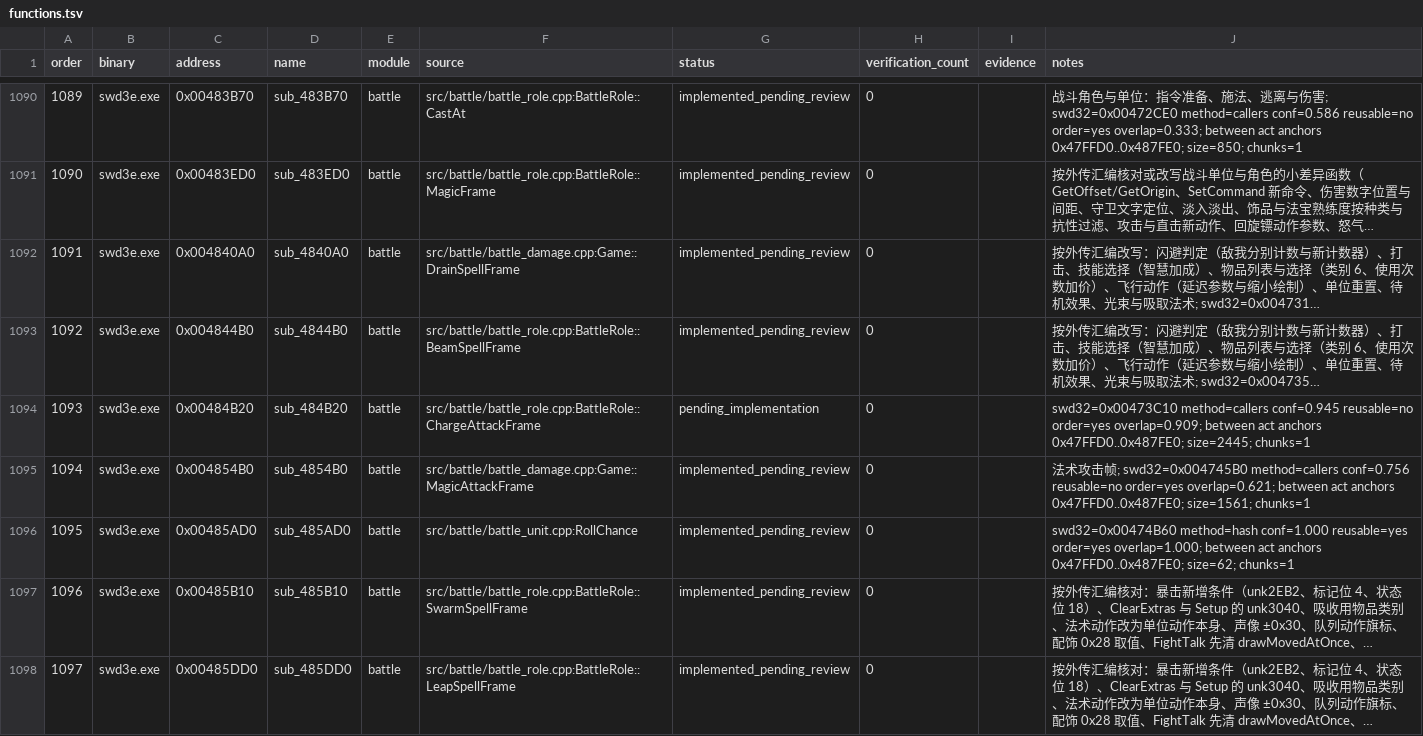
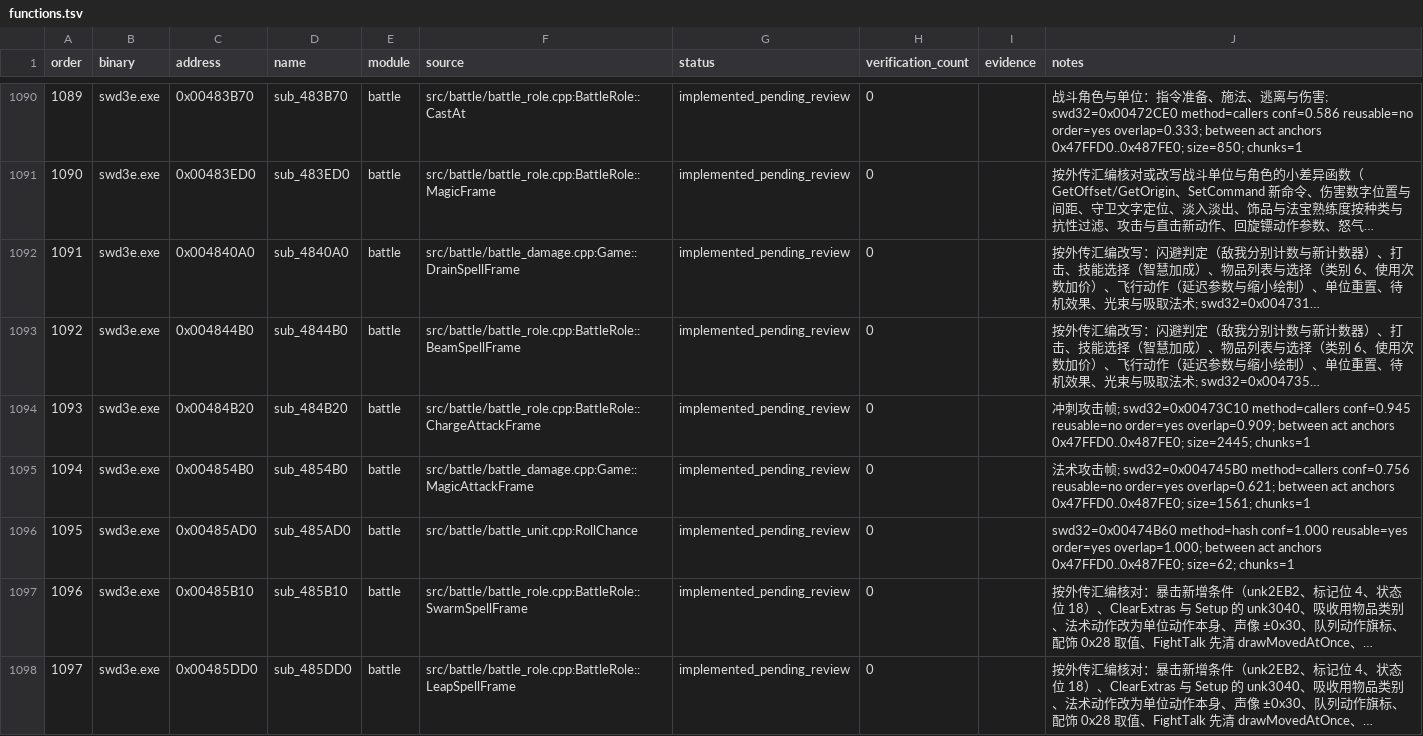
Before and after one commit to Ouroboros/OpenSWD3e, a TSV file: reverse/functions.tsv, drawn as a sheet; only a part is shown, gaps mark what is left out; long unchanged cells end in …; the diff names each change by its address in the sheet, - before the commit and + after, or states it on an @@ line.

```diff
--- a/reverse/functions.tsv
+++ b/reverse/functions.tsv
-G1094 (status): pending_implementation
+G1094 (status): implemented_pending_review
-J1094 (notes): swd32=0x00473C10 method=callers…
+J1094 (notes): 冲刺攻击帧; swd32=0x00473C10 method=callers…
```
Also changed, not shown: 4 other files.
